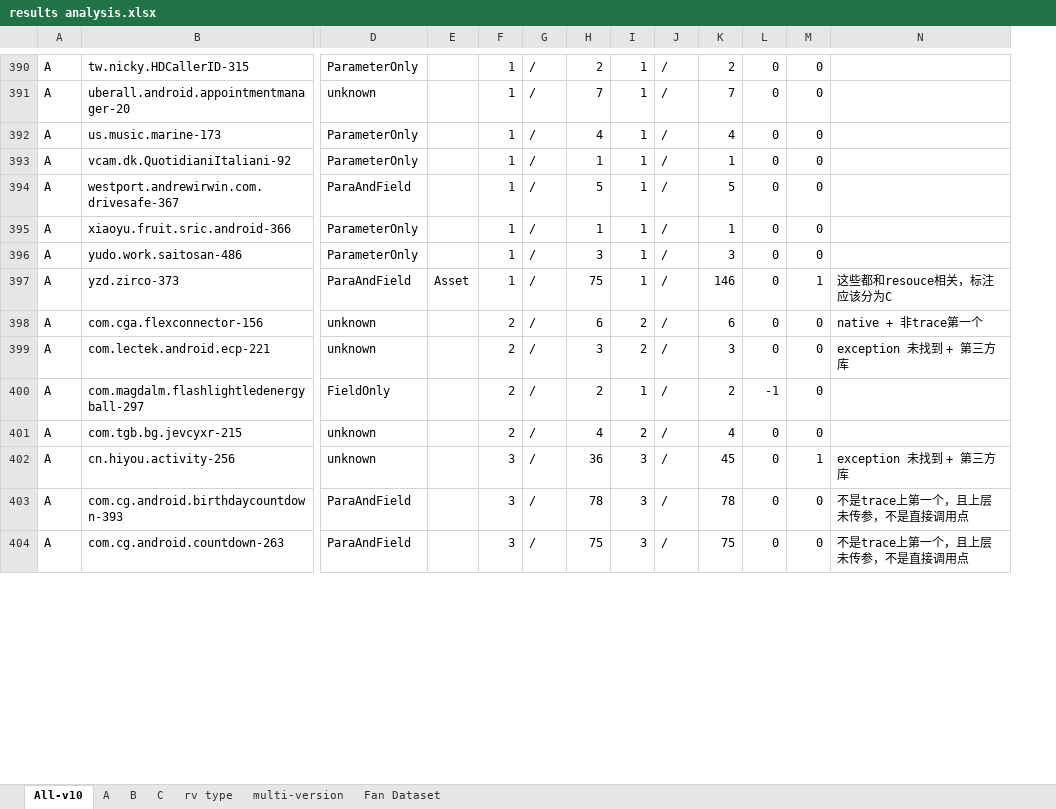
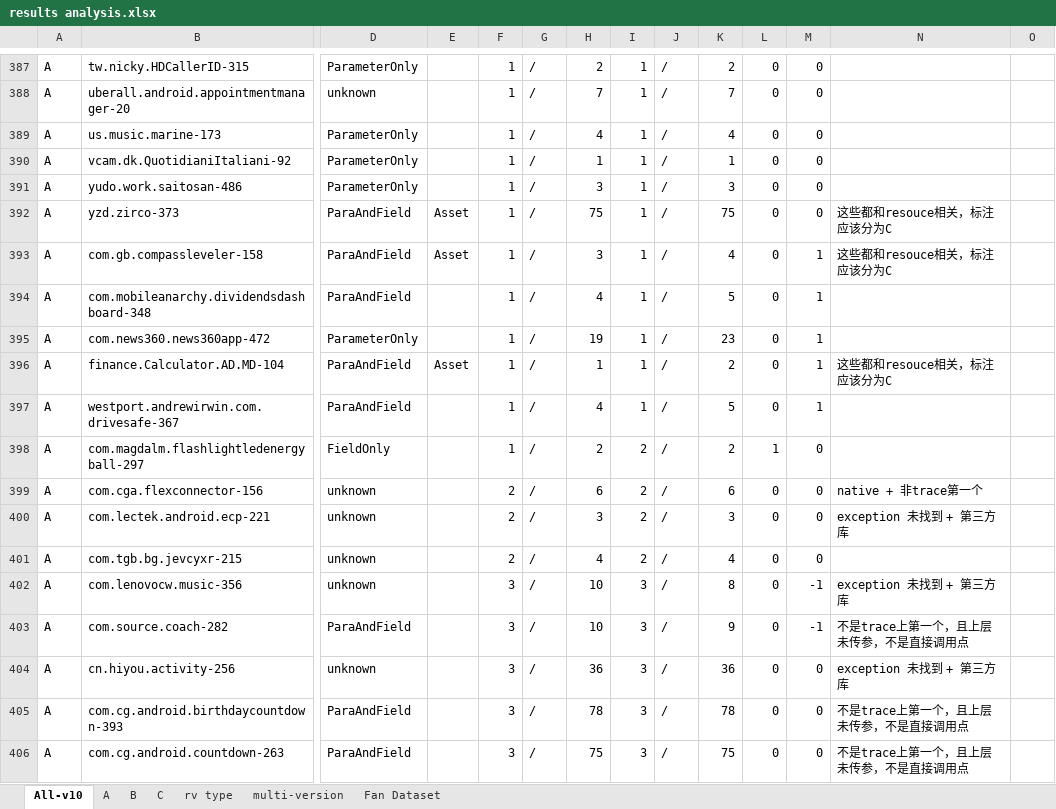
Before and after one commit to hanada31/CrashTracker, an Excel workbook: results analysis.xlsx, sheet All-v10, drawn as a sheet; only a part is shown, gaps mark what is left out; values as stored, in another font and other column widths than the file's, no cell formats; conditional formats not drawn; removed rows and columns are numbered as before the commit, all else as after; rows hold the shown columns only; the diff covers the shown part only; the diff names each change by its address in the sheet, - before the commit and + after, or states it on an @@ line.

```diff
--- a/results analysis.xlsx (sheet All-v10)
+++ b/results analysis.xlsx (sheet All-v10)
+column O, empty
-row 394: A | westport.andrewirwin.com.drivesafe-367 | ParaAndField |  | 1 | / | 5 | 1 | / | 5 | 0 | 0
-row 395: A | xiaoyu.fruit.sric.android-366 | ParameterOnly |  | 1 | / | 1 | 1 | / | 1 | 0 | 0
-K392: 146
+K392: 75
-M392: 1
+M392: 0
+row 393: A | com.gb.compassleveler-158 | ParaAndField | Asset | 1 | / | 3 | 1 | / | 4 | 0 | 1 | 这些都和resouce相关，标注应该分为C
+row 394: A | com.mobileanarchy.dividendsdashboard-348 | ParaAndField |  | 1 | / | 4 | 1 | / | 5 | 0 | 1
+row 395: A | com.news360.news360app-472 | ParameterOnly |  | 1 | / | 19 | 1 | / | 23 | 0 | 1
+row 396: A | finance.Calculator.AD.MD-104 | ParaAndField | Asset | 1 | / | 1 | 1 | / | 2 | 0 | 1 | 这些都和resouce相关，标注应该分为C
+row 397: A | westport.andrewirwin.com.drivesafe-367 | ParaAndField |  | 1 | / | 4 | 1 | / | 5 | 0 | 1
+row 398: A | com.magdalm.flashlightledenergyball-297 | FieldOnly |  | 1 | / | 2 | 2 | / | 2 | 1 | 0
-row 400: A | com.magdalm.flashlightledenergyball-297 | FieldOnly |  | 2 | / | 2 | 1 | / | 2 | -1 | 0
+row 402: A | com.lenovocw.music-356 | unknown |  | 3 | / | 10 | 3 | / | 8 | 0 | -1 | exception 未找到 + 第三方库
+row 403: A | com.source.coach-282 | ParaAndField |  | 3 | / | 10 | 3 | / | 9 | 0 | -1 | 不是trace上第一个，且上层未传参，不是直接调用点
-K404: 45
+K404: 36
-M404: 1
+M404: 0
```
Also changed, not shown: 66 added rows, 73 removed rows and 110 edited cells elsewhere in this sheet, sheet Fan Dataset, cell formats, formulas that keep their value, charts or pictures, 8 other files.
